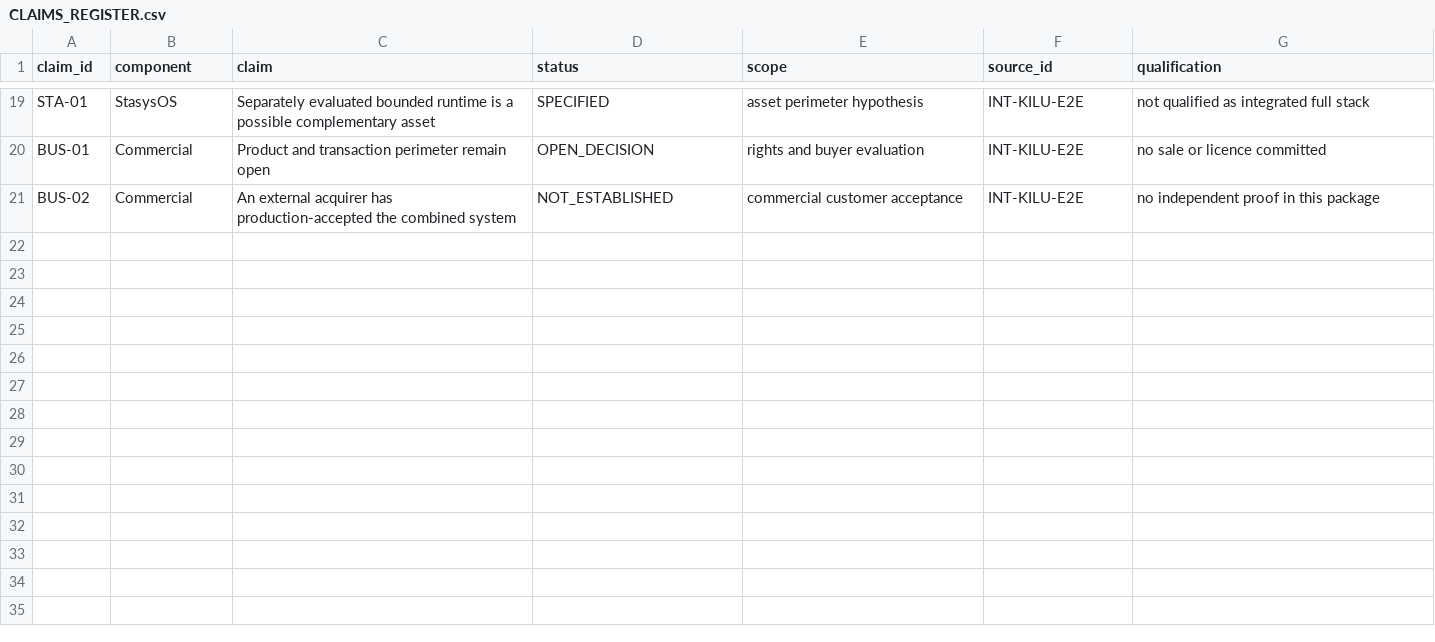
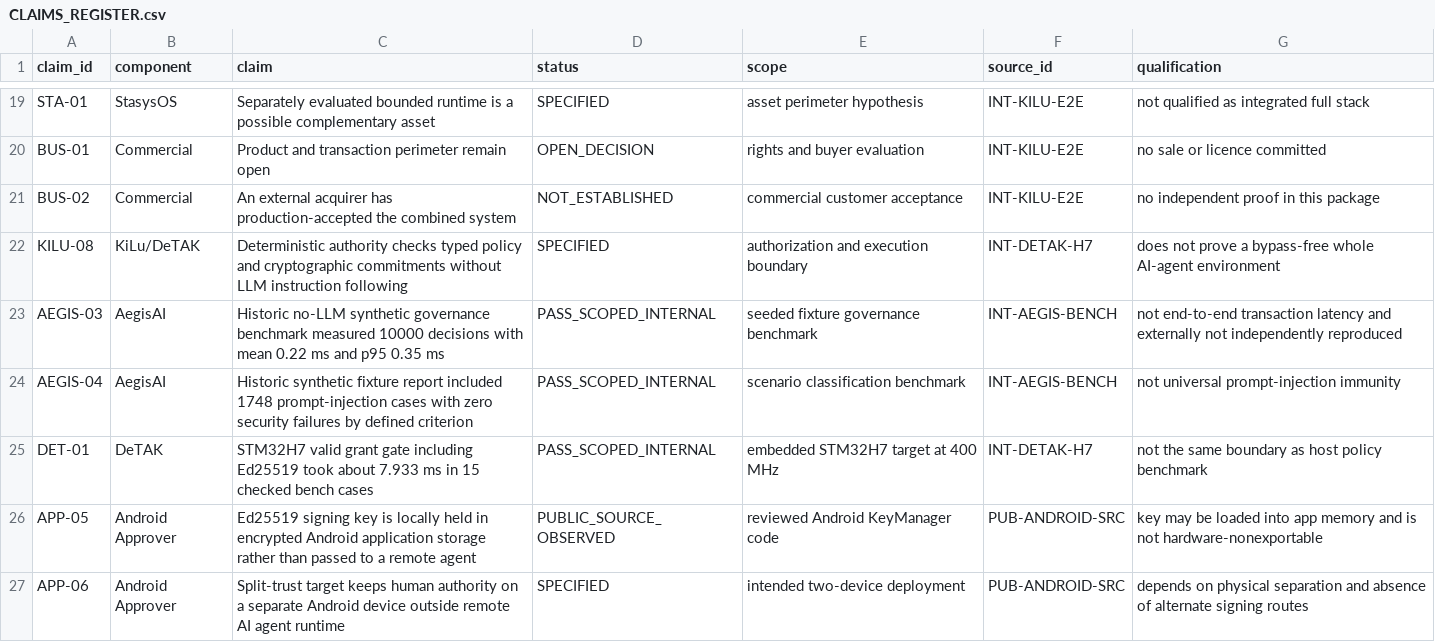
Before and after one commit to IkaRiche/KiLu-Scientific-Technical-Due-Diligence, a CSV file: evidence/CLAIMS_REGISTER.csv, drawn as a sheet; only a part is shown, gaps mark what is left out; the diff names each change by its address in the sheet, - before the commit and + after, or states it on an @@ line.

Commit message:
evidence: qualify LLM-free policy gate, measured latencies and Android key isolation

```diff
--- a/evidence/CLAIMS_REGISTER.csv
+++ b/evidence/CLAIMS_REGISTER.csv
+row 22: KILU-08 | KiLu/DeTAK | Deterministic authority checks typed policy and cryptographic commitments without LLM instruction following | SPECIFIED | authorization and execution boundary | INT-DETAK-H7 | does not prove a bypass-free whole AI-agent environment
+row 23: AEGIS-03 | AegisAI | Historic no-LLM synthetic governance benchmark measured 10000 decisions with mean 0.22 ms and p95 0.35 ms | PASS_SCOPED_INTERNAL | seeded fixture governance benchmark | INT-AEGIS-BENCH | not end-to-end transaction latency and externally not independently reproduced
+row 24: AEGIS-04 | AegisAI | Historic synthetic fixture report included 1748 prompt-injection cases with zero security failures by defined criterion | PASS_SCOPED_INTERNAL | scenario classification benchmark | INT-AEGIS-BENCH | not universal prompt-injection immunity
+row 25: DET-01 | DeTAK | STM32H7 valid grant gate including Ed25519 took about 7.933 ms in 15 checked bench cases | PASS_SCOPED_INTERNAL | embedded STM32H7 target at 400 MHz | INT-DETAK-H7 | not the same boundary as host policy benchmark
+row 26: APP-05 | Android Approver | Ed25519 signing key is locally held in encrypted Android application storage rather than passed to a remote agent | PUBLIC_SOURCE_OBSERVED | reviewed Android KeyManager code | PUB-ANDROID-SRC | key may be loaded into app memory and is not hardware-nonexportable
+row 27: APP-06 | Android Approver | Split-trust target keeps human authority on a separate Android device outside remote AI agent runtime | SPECIFIED | intended two-device deployment | PUB-ANDROID-SRC | depends on physical separation and absence of alternate signing routes
```
Also changed, not shown: evidence/SOURCES.csv, 10 other files.
